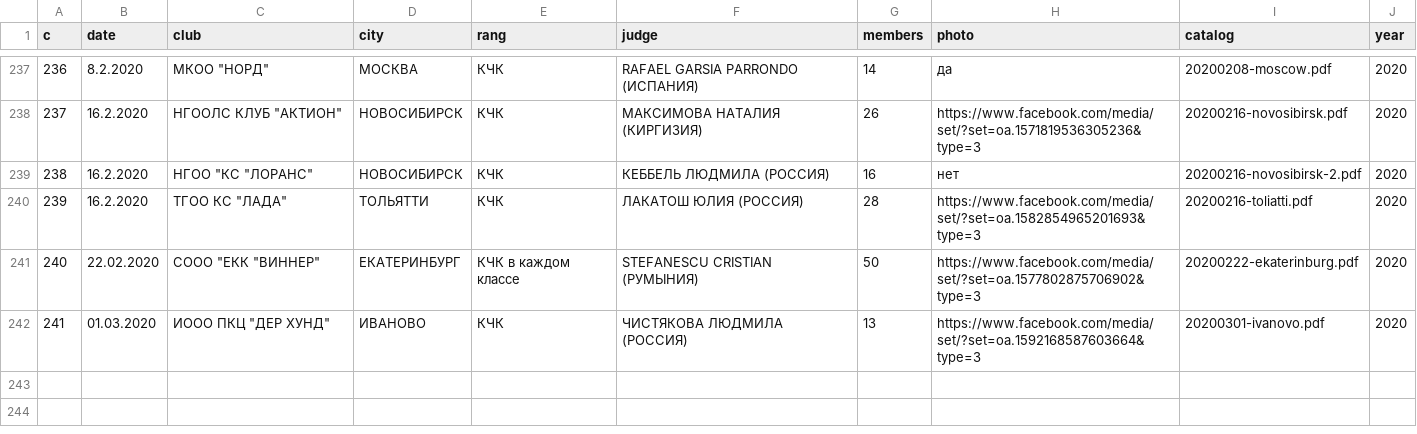
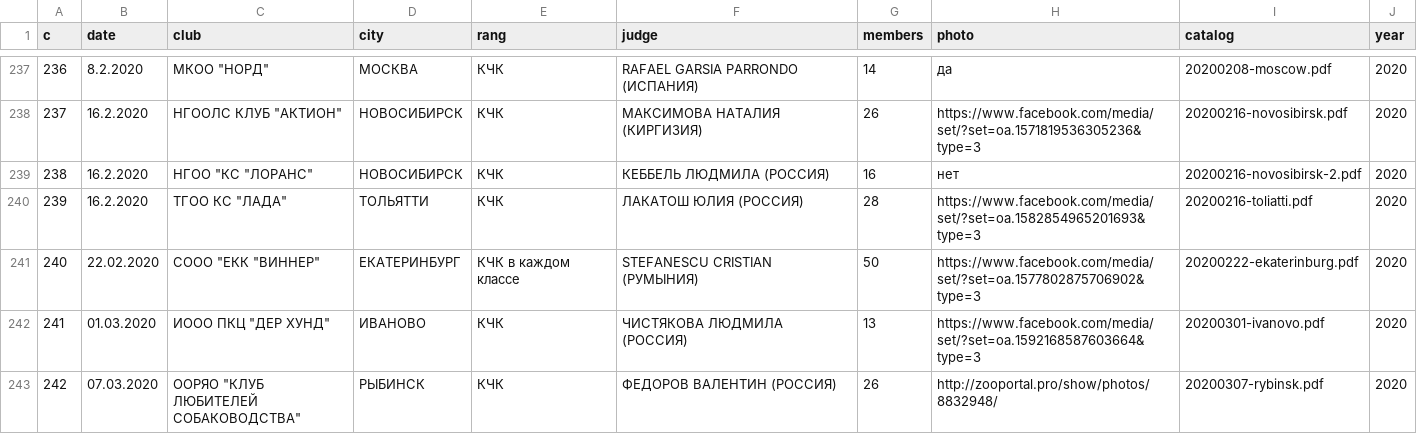
Before and after one commit to Itzamna/nkp-spitz, a CSV file: _data/showresult.csv, drawn as a sheet; only a part is shown, gaps mark what is left out; ↵ is a line break in a cell; the diff names each change by its address in the sheet, - before the commit and + after, or states it on an @@ line.

```diff
--- a/_data/showresult.csv
+++ b/_data/showresult.csv
+row 243: 242 | 07.03.2020 | ООРЯО "КЛУБ ЛЮБИТЕЛЕЙ ↵ СОБАКОВОДСТВА" | РЫБИНСК | КЧК | ФЕДОРОВ ВАЛЕНТИН (РОССИЯ) | 26 | http://zooportal.pro/show/photos/8832948/ | 20200307-rybinsk.pdf | 2020
```
Also changed, not shown: 1 other file.
